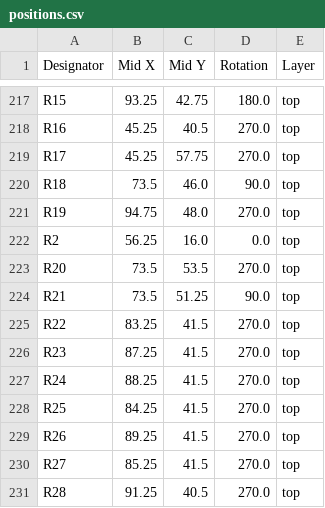
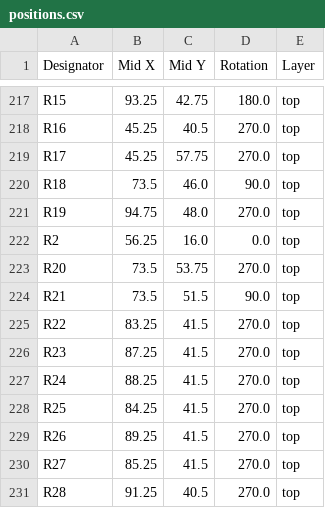
Before and after one commit to thermseekr/esp-24v-16ch, a CSV file: V6/production/positions.csv, drawn as a sheet; only a part is shown, gaps mark what is left out.

```diff
--- a/V6/production/positions.csv
+++ b/V6/production/positions.csv
@@ -222,4 +222,4 @@ R19,94.75,48.0,270.0,top
 R2,56.25,16.0,0.0,top
-R20,73.5,53.5,270.0,top
-R21,73.5,51.25,90.0,top
+R20,73.5,53.75,270.0,top
+R21,73.5,51.5,90.0,top
 R22,83.25,41.5,270.0,top
```
Also changed, not shown: 3 other files.
